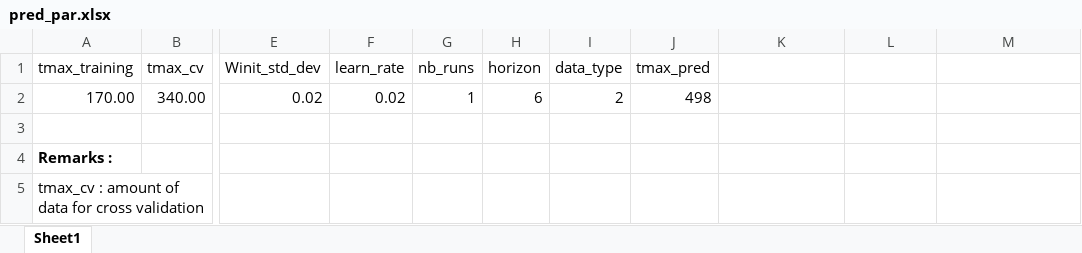
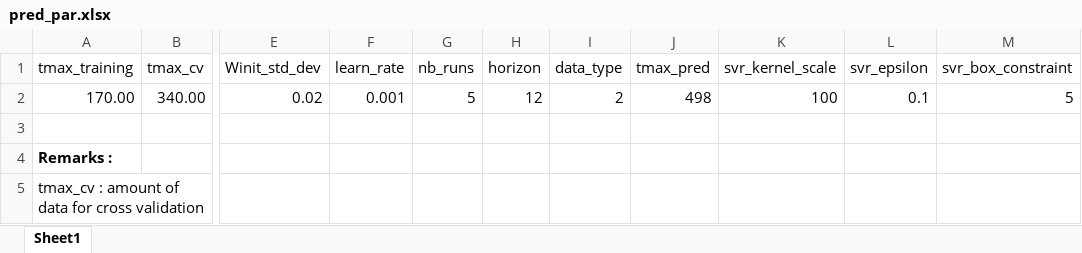
Before and after one commit to pohl-michel/2D-MR-image-prediction, an Excel workbook: Time_series_forecasting/a. Input time series sequences/2020-11-12_QN76_Nav_Pur_1_3_cpts/pred_par.xlsx, sheet Sheet1, drawn as a sheet; only a part is shown, gaps mark what is left out; values as stored, in another font and other column widths than the file's, no borders; the diff names each change by its address in the sheet, - before the commit and + after, or states it on an @@ line.

Commit message:
Added kernel SVR parameters to pred_par.xlsx of Magedburg dataset PCA embedding sequences

```diff
--- a/Time_series_forecasting/a. Input time series sequences/2020-11-12_QN76_Nav_Pur_1_3_cpts/pred_par.xlsx (sheet Sheet1)
+++ b/Time_series_forecasting/a. Input time series sequences/2020-11-12_QN76_Nav_Pur_1_3_cpts/pred_par.xlsx (sheet Sheet1)
-K1: (empty)
+K1: svr_kernel_scale
-L1: (empty)
+L1: svr_epsilon
-M1: (empty)
+M1: svr_box_constraint
-F2 (learn_rate): 0.02
+F2 (learn_rate): 0.001
-G2 (nb_runs): 1
+G2 (nb_runs): 5
-H2 (horizon): 6
+H2 (horizon): 12
-K2 (svr_kernel_scale): (empty)
+K2 (svr_kernel_scale): 100
-L2 (svr_epsilon): (empty)
+L2 (svr_epsilon): 0.1
-M2 (svr_box_constraint): (empty)
+M2 (svr_box_constraint): 5
```
Also changed, not shown: Time_series_forecasting/a. Input time series sequences/2020-11-10_KS81_Nav_Pur_1_3_cpts/pred_par.xlsx, Time_series_forecasting/a. Input time series sequences/2020-11-17_JY02_Nav_Pur_2_3_cpts/pred_par.xlsx, 5 other files.
